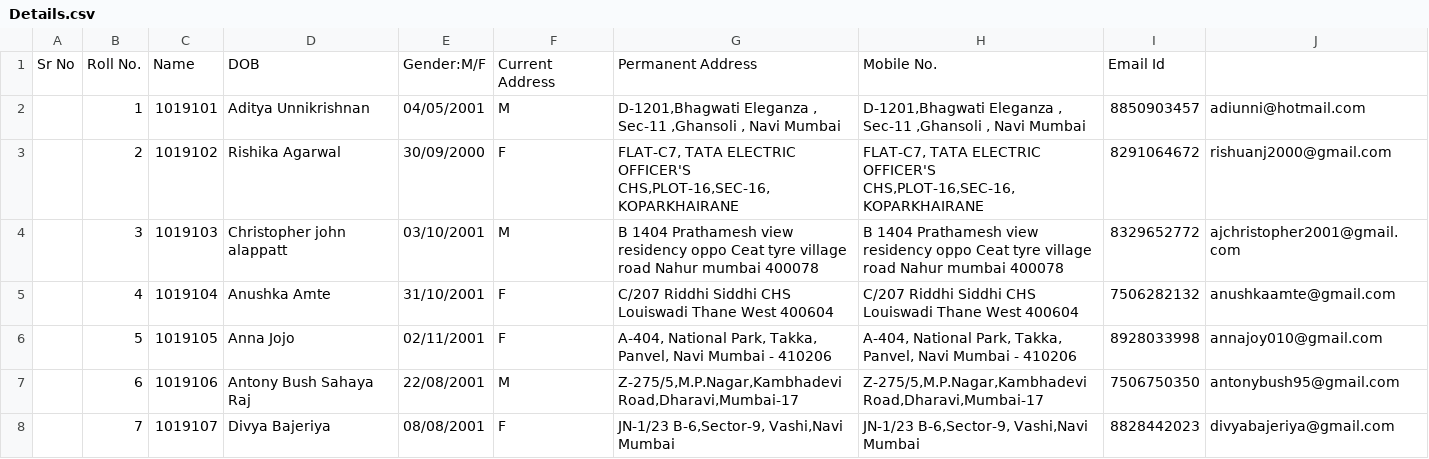
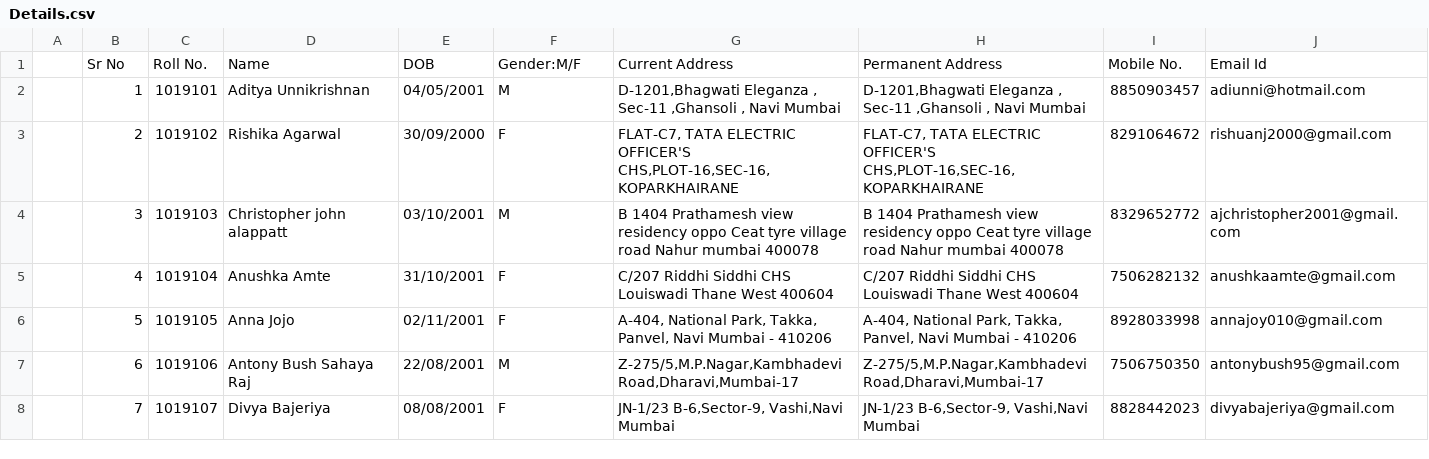
Before and after one commit to kodah/theabbie.github.io, a CSV file: files/Details.csv, drawn as a sheet; only a part is shown.

Commit message:
Update Details.csv

```diff
--- a/files/Details.csv
+++ b/files/Details.csv
@@ -1,2 +1,2 @@
-Sr No,Roll No.,Name,DOB,Gender:M/F,Current Address,Permanent Address,Mobile No.,Email Id
+,Sr No,Roll No.,Name,DOB,Gender:M/F,Current Address,Permanent Address,Mobile No.,Email Id
 ,1,1019101,Aditya Unnikrishnan,04/05/2001,M,"D-1201,Bhagwati Eleganza , Sec-11 ,Ghansoli , Navi Mumbai","D-1201,Bhagwati Eleganza , Sec-11 ,Ghansoli , Navi Mumbai",8850903457,adiunni@hotmail.com
```
